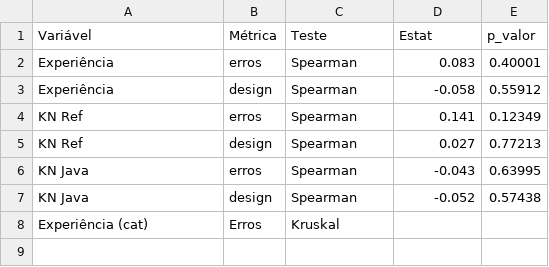
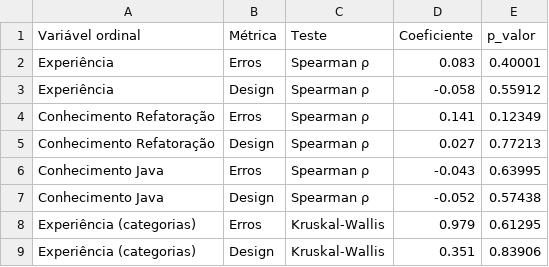
Before and after one commit to Pedro-bnogueira/AES-EP1, a CSV file: results/profile_influence.csv, drawn as a sheet.

```diff
--- a/results/profile_influence.csv
+++ b/results/profile_influence.csv
@@ -1,8 +1,9 @@
-Variável,Métrica,Teste,Estat,p_valor
-Experiência,erros,Spearman,0.083,0.40001
-Experiência,design,Spearman,-0.058,0.55912
-KN Ref,erros,Spearman,0.141,0.12349
-KN Ref,design,Spearman,0.027,0.77213
-KN Java,erros,Spearman,-0.043,0.63995
-KN Java,design,Spearman,-0.052,0.57438
-Experiência (cat),Erros,Kruskal,,
+Variável ordinal,Métrica,Teste,Coeficiente,p_valor
+Experiência,Erros,Spearman ρ,0.083,0.40001
+Experiência,Design,Spearman ρ,-0.058,0.55912
+Conhecimento Refatoração,Erros,Spearman ρ,0.141,0.12349
+Conhecimento Refatoração,Design,Spearman ρ,0.027,0.77213
+Conhecimento Java,Erros,Spearman ρ,-0.043,0.63995
+Conhecimento Java,Design,Spearman ρ,-0.052,0.57438
+Experiência (categorias),Erros,Kruskal‑Wallis,0.979,0.61295
+Experiência (categorias),Design,Kruskal‑Wallis,0.351,0.83906
```
Also changed, not shown: results/profile_stats.csv, 4 other files.
